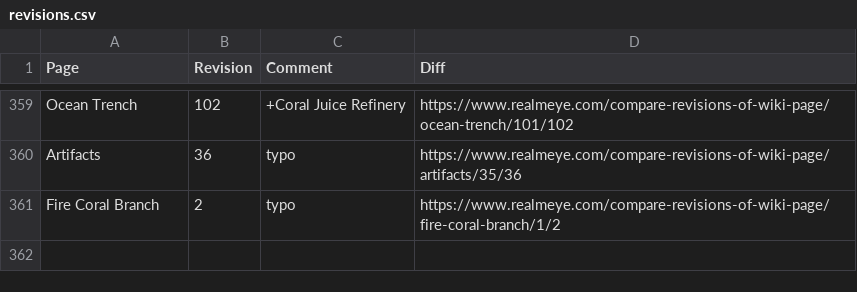
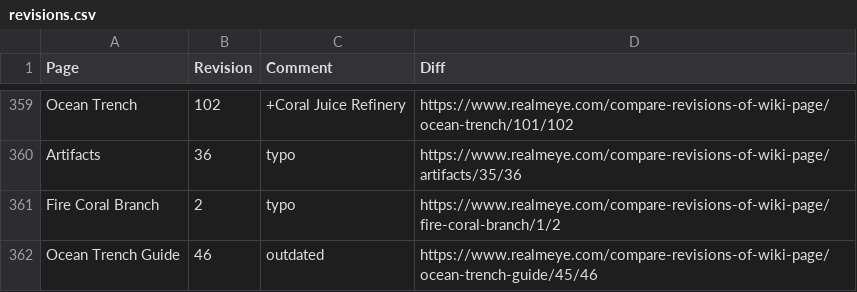
Before and after one commit to WilliamCkr/ScrapYourJob, a CSV file: realmeye-test/data/revisions.csv, drawn as a sheet; only a part is shown, gaps mark what is left out; the diff names each change by its address in the sheet, - before the commit and + after, or states it on an @@ line.

```diff
--- a/realmeye-test/data/revisions.csv
+++ b/realmeye-test/data/revisions.csv
+row 362: Ocean Trench Guide | 46 | outdated | https://www.realmeye.com/compare-revisions-of-wiki-page/ocean-trench-guide/45/46
```
